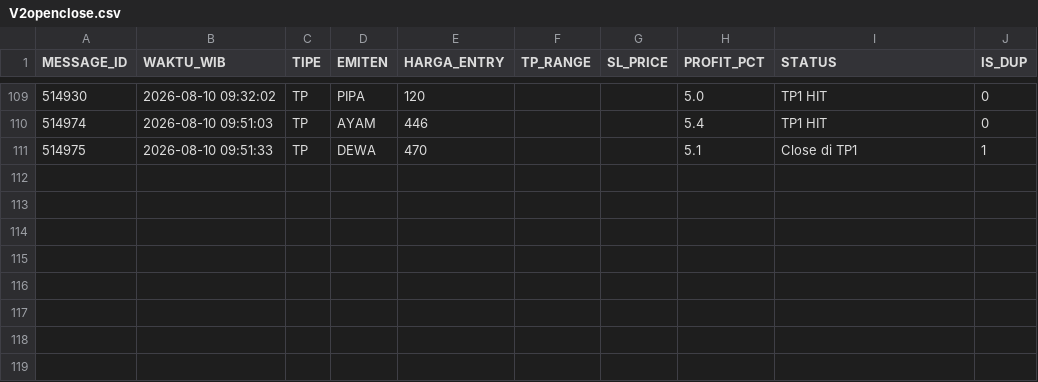
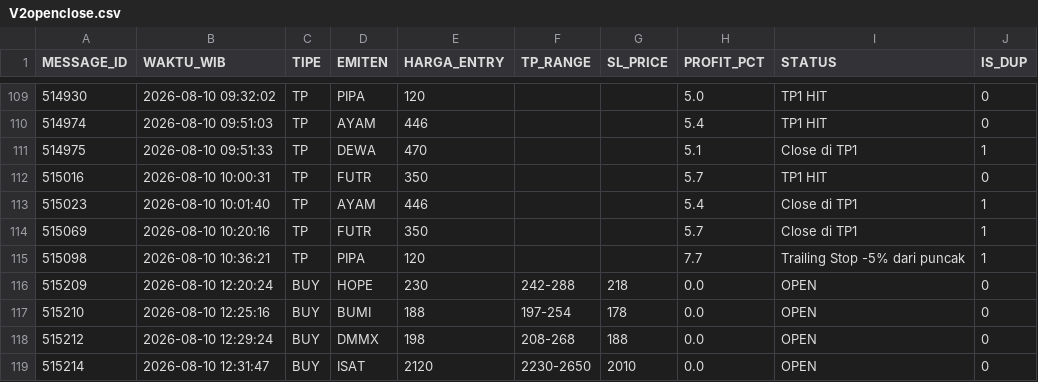
Before and after one commit to illusixTri/dashboard-rla, a CSV file: V2openclose.csv, drawn as a sheet; only a part is shown, gaps mark what is left out.

```diff
--- a/V2openclose.csv
+++ b/V2openclose.csv
@@ -111 +111,9 @@ MESSAGE_ID,WAKTU_WIB,TIPE,EMITEN,HARGA_ENTRY,TP_RANGE,SL_PRICE,PROFIT_PCT,STATUS
 514975,2026-08-10 09:51:33,TP,DEWA,470,,,5.1,Close di TP1,1
+515016,2026-08-10 10:00:31,TP,FUTR,350,,,5.7,TP1 HIT,0
+515023,2026-08-10 10:01:40,TP,AYAM,446,,,5.4,Close di TP1,1
+515069,2026-08-10 10:20:16,TP,FUTR,350,,,5.7,Close di TP1,1
+515098,2026-08-10 10:36:21,TP,PIPA,120,,,7.7,Trailing Stop -5% dari puncak,1
+515209,2026-08-10 12:20:24,BUY,HOPE,230,242-288,218,0.0,OPEN,0
+515210,2026-08-10 12:25:16,BUY,BUMI,188,197-254,178,0.0,OPEN,0
+515212,2026-08-10 12:29:24,BUY,DMMX,198,208-268,188,0.0,OPEN,0
+515214,2026-08-10 12:31:47,BUY,ISAT,2120,2230-2650,2010,0.0,OPEN,0
```
Also changed, not shown: portofolio_web.csv.
